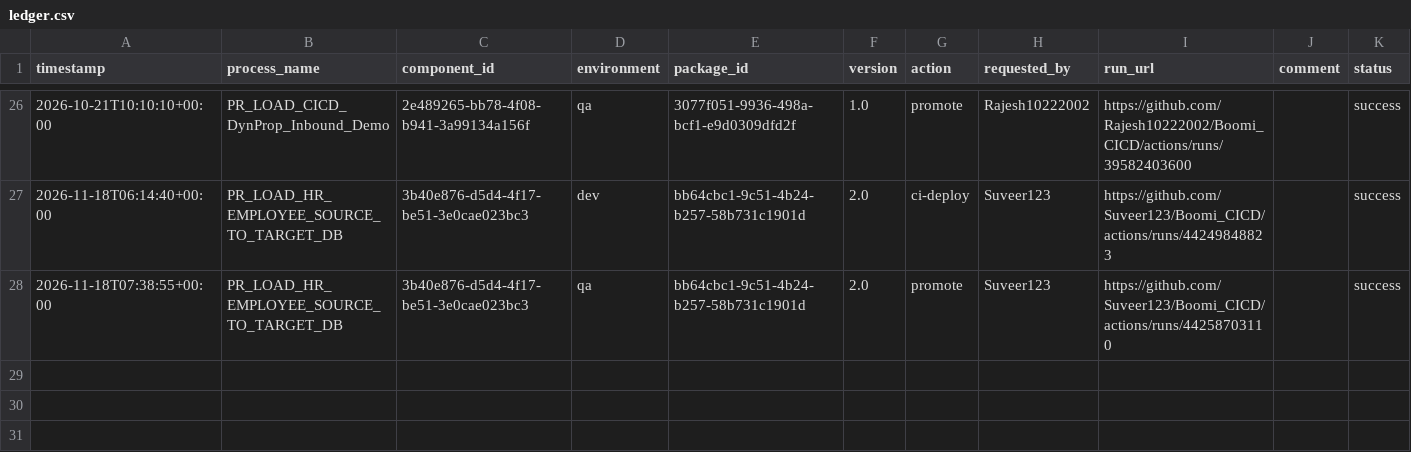
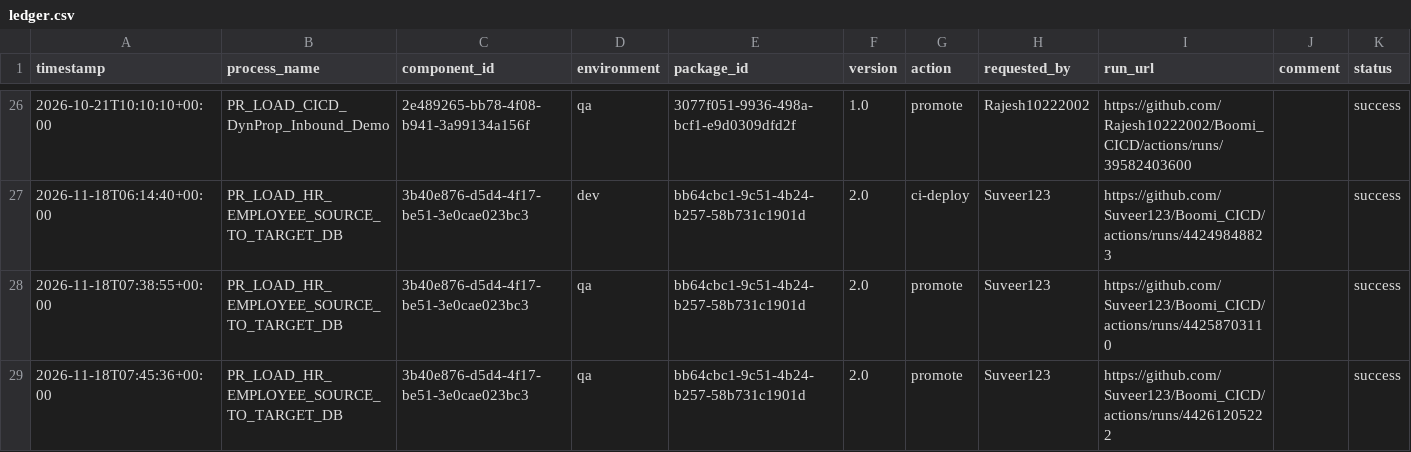
Before and after one commit to Suveer123/Boomi_CICD, a CSV file: deployments/ledger.csv, drawn as a sheet; only a part is shown, gaps mark what is left out; the diff names each change by its address in the sheet, - before the commit and + after, or states it on an @@ line.

```diff
--- a/deployments/ledger.csv
+++ b/deployments/ledger.csv
+row 29: 2026-11-18T07:45:36+00:00 | PR_LOAD_HR_EMPLOYEE_SOURCE_TO_TARGET_DB | 3b40e876-d5d4-4f17-be51-3e0cae023bc3 | qa | bb64cbc1-9c51-4b24-b257-58b731c1901d | 2.0 | promote | Suveer123 | https://github.com/Suveer123/Boomi_CICD/actions/runs/44261205222 |  | success
```
Also changed, not shown: deployments/current.csv.
